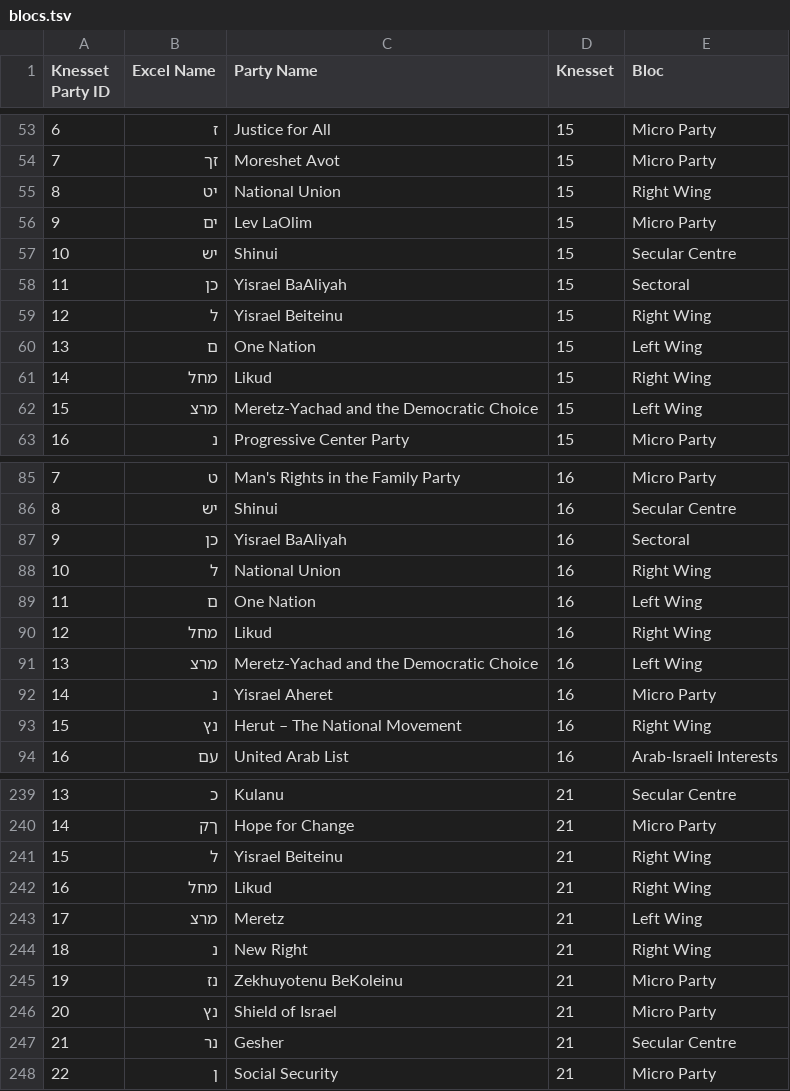
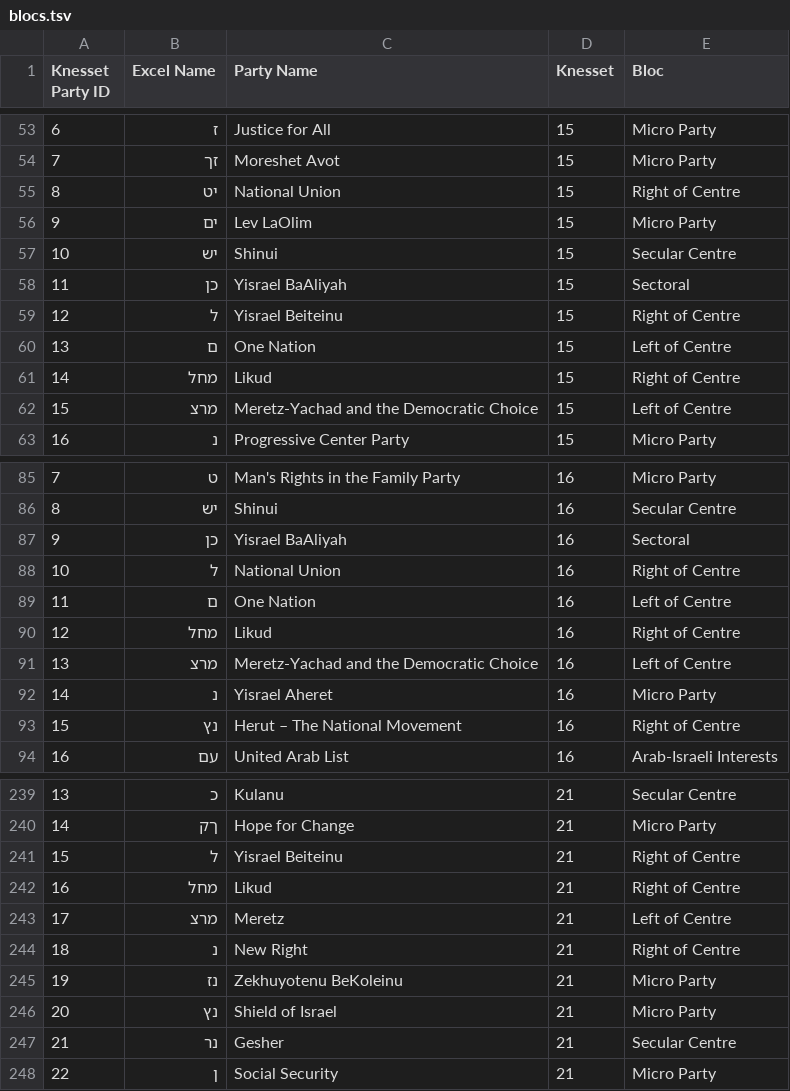
Before and after one commit to JacobWeinbren/Israel-Data, a TSV file: data/blocs.tsv, drawn as a sheet; only a part is shown, gaps mark what is left out; the diff covers the shown part only.

```diff
--- a/data/blocs.tsv
+++ b/data/blocs.tsv
@@ -54,3 +54,3 @@ Knesset Party ID	Excel Name	Party Name	Knesset	Bloc
 7	זך	Moreshet Avot	15	Micro Party
-8	יט	National Union	15	Right Wing
+8	יט	National Union	15	Right of Centre
 9	ים	Lev LaOlim	15	Micro Party
@@ -58,6 +58,6 @@ Knesset Party ID	Excel Name	Party Name	Knesset	Bloc
 11	כן	Yisrael BaAliyah	15	Sectoral
-12	ל	Yisrael Beiteinu	15	Right Wing
-13	ם	One Nation	15	Left Wing
-14	מחל	Likud	15	Right Wing
-15	מרצ	Meretz-Yachad and the Democratic Choice	15	Left Wing
+12	ל	Yisrael Beiteinu	15	Right of Centre
+13	ם	One Nation	15	Left of Centre
+14	מחל	Likud	15	Right of Centre
+15	מרצ	Meretz-Yachad and the Democratic Choice	15	Left of Centre
 16	נ	Progressive Center Party	15	Micro Party
@@ -87,8 +87,8 @@ Knesset Party ID	Excel Name	Party Name	Knesset	Bloc
 9	כן	Yisrael BaAliyah	16	Sectoral
-10	ל	National Union	16	Right Wing
-11	ם	One Nation	16	Left Wing
-12	מחל	Likud	16	Right Wing
-13	מרצ	Meretz-Yachad and the Democratic Choice	16	Left Wing
+10	ל	National Union	16	Right of Centre
+11	ם	One Nation	16	Left of Centre
+12	מחל	Likud	16	Right of Centre
+13	מרצ	Meretz-Yachad and the Democratic Choice	16	Left of Centre
 14	נ	Yisrael Aheret	16	Micro Party
-15	נץ	Herut – The National Movement	16	Right Wing
+15	נץ	Herut – The National Movement	16	Right of Centre
 16	עם	United Arab List	16	Arab-Israeli Interests
@@ -240,6 +240,6 @@ Knesset Party ID	Excel Name	Party Name	Knesset	Bloc
 14	ךק	Hope for Change	21	Micro Party
-15	ל	Yisrael Beiteinu	21	Right Wing
-16	מחל	Likud	21	Right Wing
-17	מרצ	Meretz	21	Left Wing
-18	נ	New Right	21	Right Wing
+15	ל	Yisrael Beiteinu	21	Right of Centre
+16	מחל	Likud	21	Right of Centre
+17	מרצ	Meretz	21	Left of Centre
+18	נ	New Right	21	Right of Centre
 19	נז	Zekhuyotenu BeKoleinu	21	Micro Party
```
Also changed, not shown: 52 edited cells elsewhere in this file, 17 other files.
